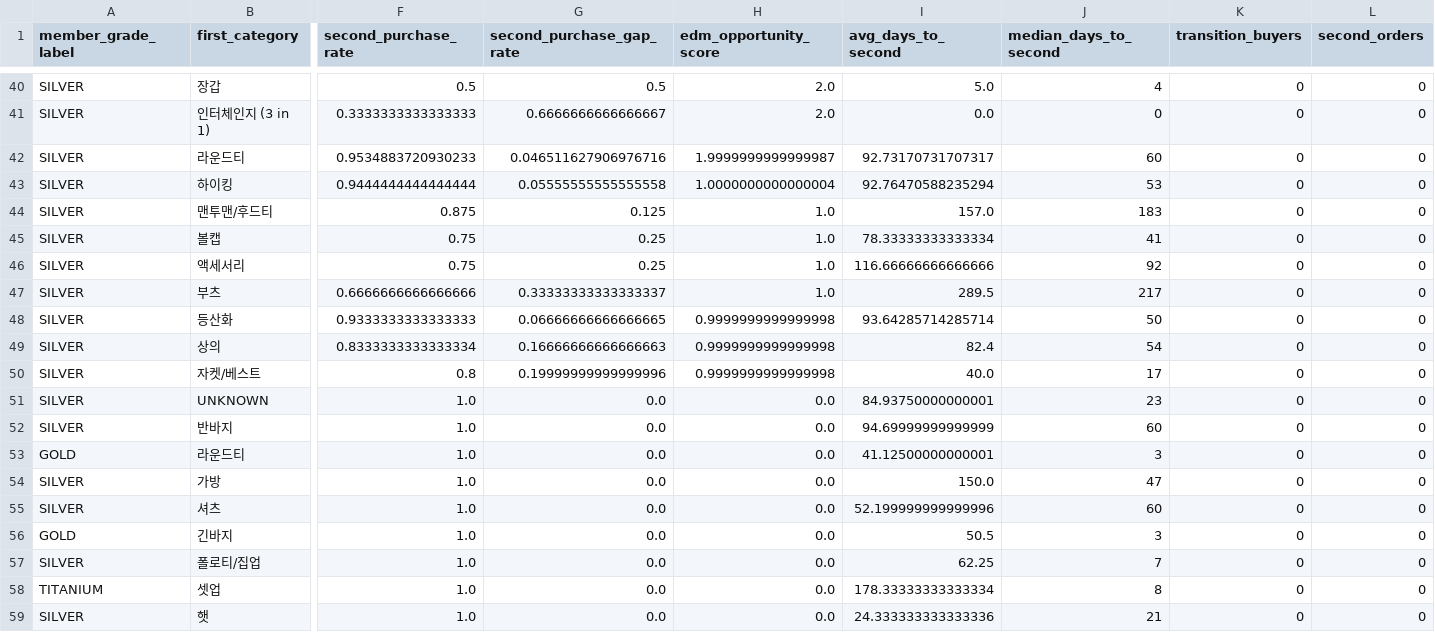
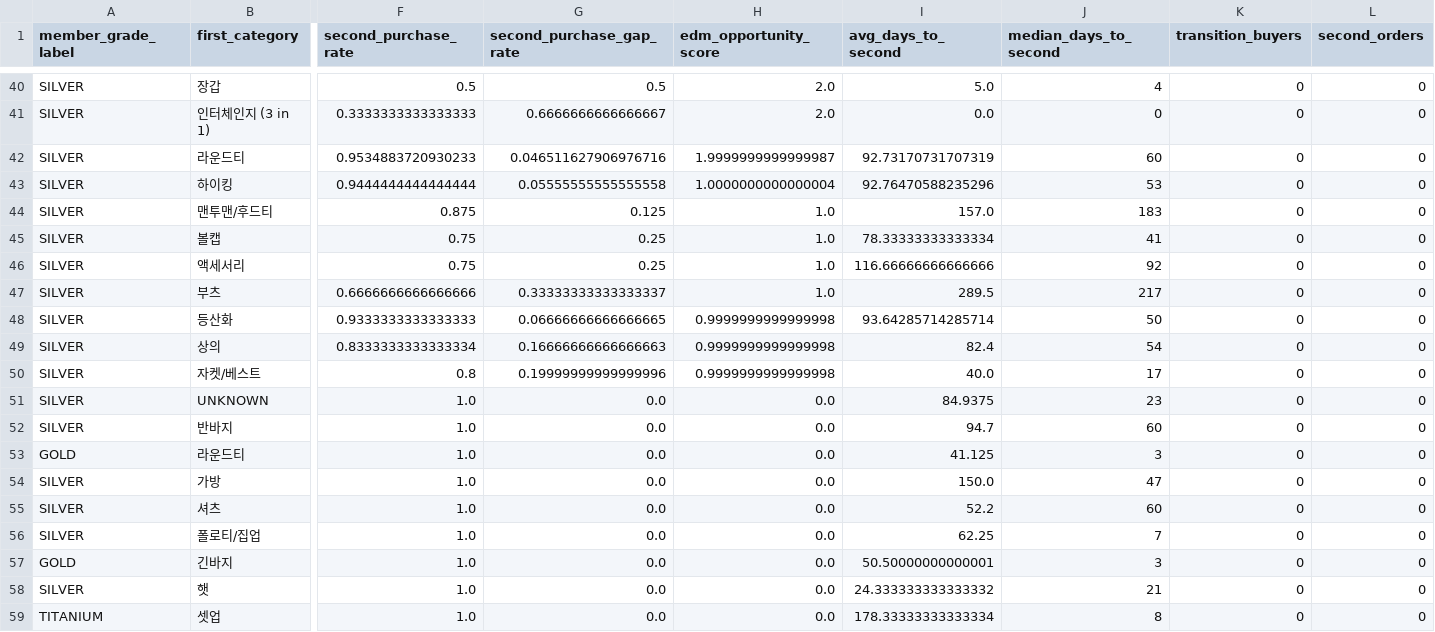
Before and after one commit to koreacolumbia-dotcom/E-comm-marketing-hub, a CSV file: reports/purchase_pattern/data/edm_second_purchase_conversion_by_first_category_by_grade.csv, drawn as a sheet; only a part is shown, gaps mark what is left out; removed rows and columns are numbered as before the commit, all else as after; rows hold the shown columns only; the diff covers the shown part only; the diff names each change by its address in the sheet, - before the commit and + after, or states it on an @@ line.

```diff
--- a/reports/purchase_pattern/data/edm_second_purchase_conversion_by_first_category_by_grade.csv
+++ b/reports/purchase_pattern/data/edm_second_purchase_conversion_by_first_category_by_grade.csv
-I42 (avg_days_to_second): 92.73170731707317
+I42 (avg_days_to_second): 92.73170731707319
-I43 (avg_days_to_second): 92.76470588235294
+I43 (avg_days_to_second): 92.76470588235296
-I51 (avg_days_to_second): 84.93750000000001
+I51 (avg_days_to_second): 84.9375
-I52 (avg_days_to_second): 94.69999999999999
+I52 (avg_days_to_second): 94.7
-I53 (avg_days_to_second): 41.12500000000001
+I53 (avg_days_to_second): 41.125
-I55 (avg_days_to_second): 52.199999999999996
+I55 (avg_days_to_second): 52.2
-row 56: GOLD | 긴바지 | 1.0 | 0.0 | 0.0 | 50.5 | 3 | 0 | 0
+row 57: GOLD | 긴바지 | 1.0 | 0.0 | 0.0 | 50.50000000000001 | 3 | 0 | 0
+row 58: SILVER | 햇 | 1.0 | 0.0 | 0.0 | 24.333333333333332 | 21 | 0 | 0
-row 59: SILVER | 햇 | 1.0 | 0.0 | 0.0 | 24.333333333333336 | 21 | 0 | 0
```
Also changed, not shown: 16 edited cells elsewhere in this file, reports/purchase_pattern/data/edm_repeat_timing_by_first_category_by_grade.csv, reports/purchase_pattern/data/member_segments.csv, 49 other files.
